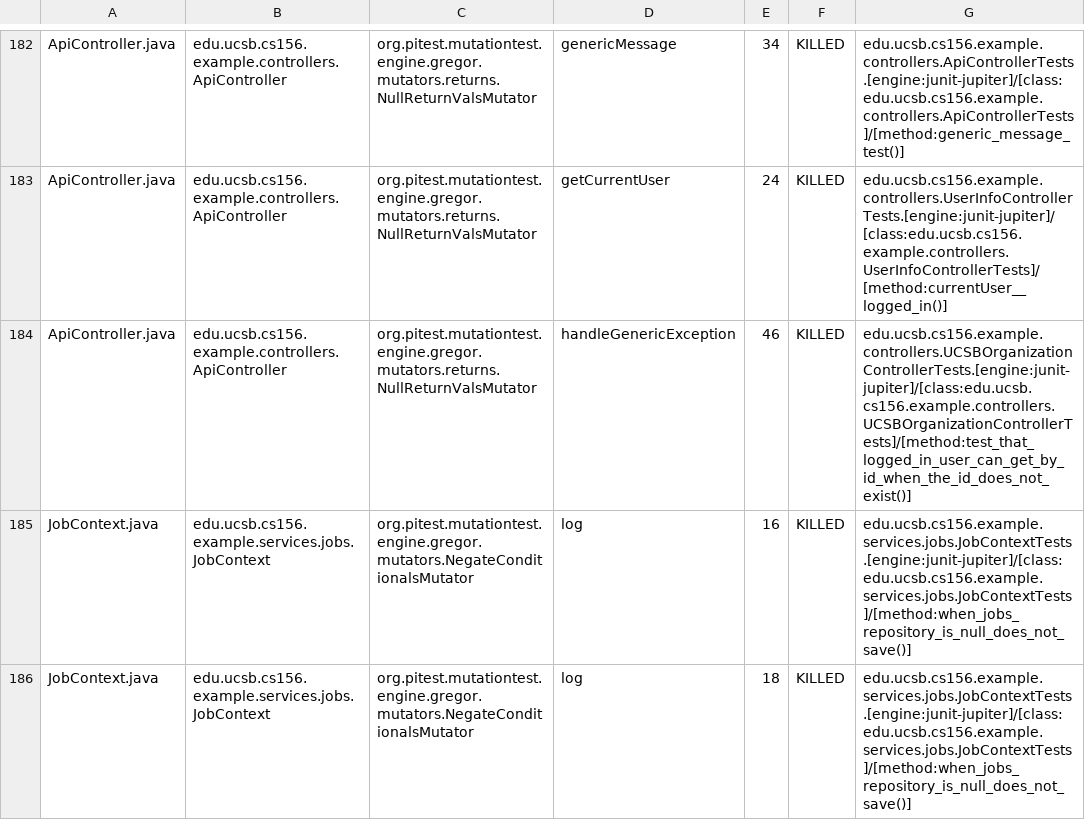
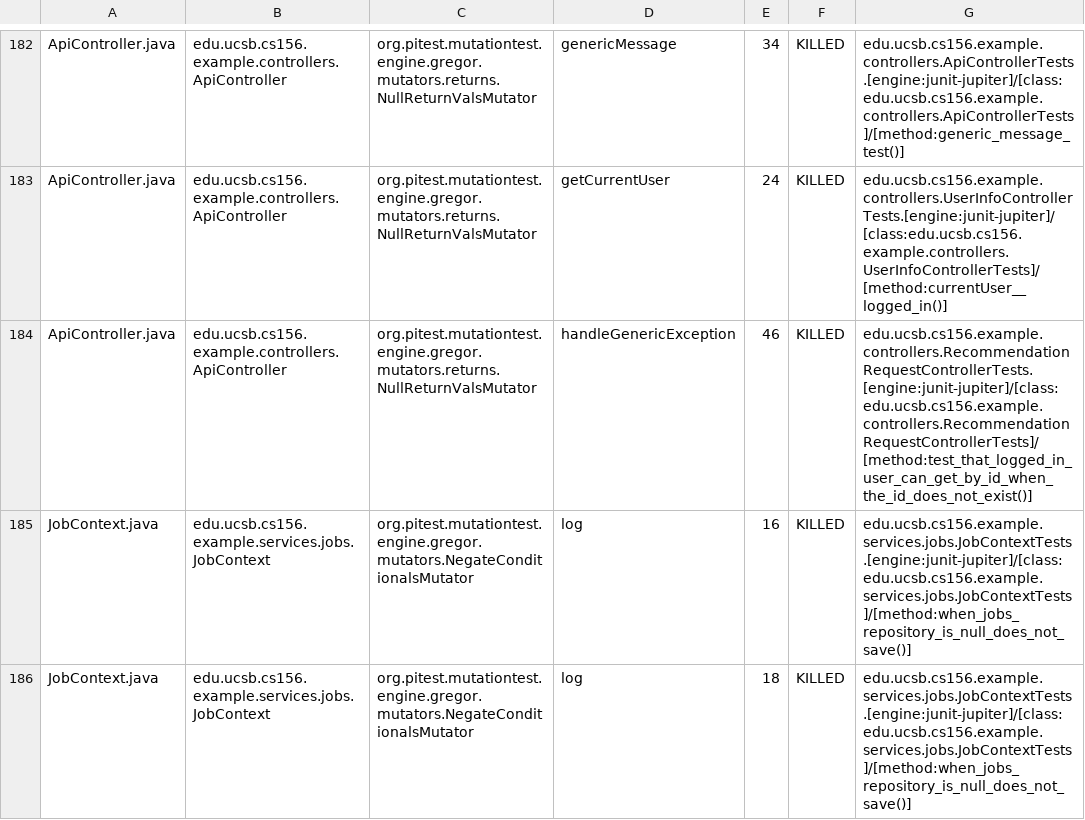
Before and after one commit to ucsb-cs156-f26/team02-f26-15, a CSV file: pitest/mutations.csv, drawn as a sheet; only a part is shown, gaps mark what is left out.

Commit message:
Deploying to gh-pages from @ ucsb-cs156-f26/team02-f26-15@18d3e5213cde88b2fdcd7f1ae7aa0350ff668385 🚀

```diff
--- a/pitest/mutations.csv
+++ b/pitest/mutations.csv
@@ -183,3 +183,3 @@ ApiController.java,edu.ucsb.cs156.example.controllers.ApiController,org.pitest.m
 ApiController.java,edu.ucsb.cs156.example.controllers.ApiController,org.pitest.mutationtest.engine.gregor.mutators.returns.NullReturnValsMutator,getCurrentUser,24,KILLED,edu.ucsb.cs156.example.controllers.UserInfoControllerTests.[engine:junit-jupiter]/[class:edu.ucsb.cs156.example.controllers.UserInfoControllerTests]/[method:currentUser__logged_in()]
-ApiController.java,edu.ucsb.cs156.example.controllers.ApiController,org.pitest.mutationtest.engine.gregor.mutators.returns.NullReturnValsMutator,handleGenericException,46,KILLED,edu.ucsb.cs156.example.controllers.UCSBOrganizationControllerTests.[engine:junit-jupiter]/[class:edu.ucsb.cs156.example.controllers.UCSBOrganizationControllerTests]/[method:test_that_logged_in_user_can_get_by_id_when_the_id_does_not_exist()]
+ApiController.java,edu.ucsb.cs156.example.controllers.ApiController,org.pitest.mutationtest.engine.gregor.mutators.returns.NullReturnValsMutator,handleGenericException,46,KILLED,edu.ucsb.cs156.example.controllers.RecommendationRequestControllerTests.[engine:junit-jupiter]/[class:edu.ucsb.cs156.example.controllers.RecommendationRequestControllerTests]/[method:test_that_logged_in_user_can_get_by_id_when_the_id_does_not_exist()]
 JobContext.java,edu.ucsb.cs156.example.services.jobs.JobContext,org.pitest.mutationtest.engine.gregor.mutators.NegateConditionalsMutator,log,16,KILLED,edu.ucsb.cs156.example.services.jobs.JobContextTests.[engine:junit-jupiter]/[class:edu.ucsb.cs156.example.services.jobs.JobContextTests]/[method:when_jobs_repository_is_null_does_not_save()]
```
Also changed, not shown: 22 other files.
